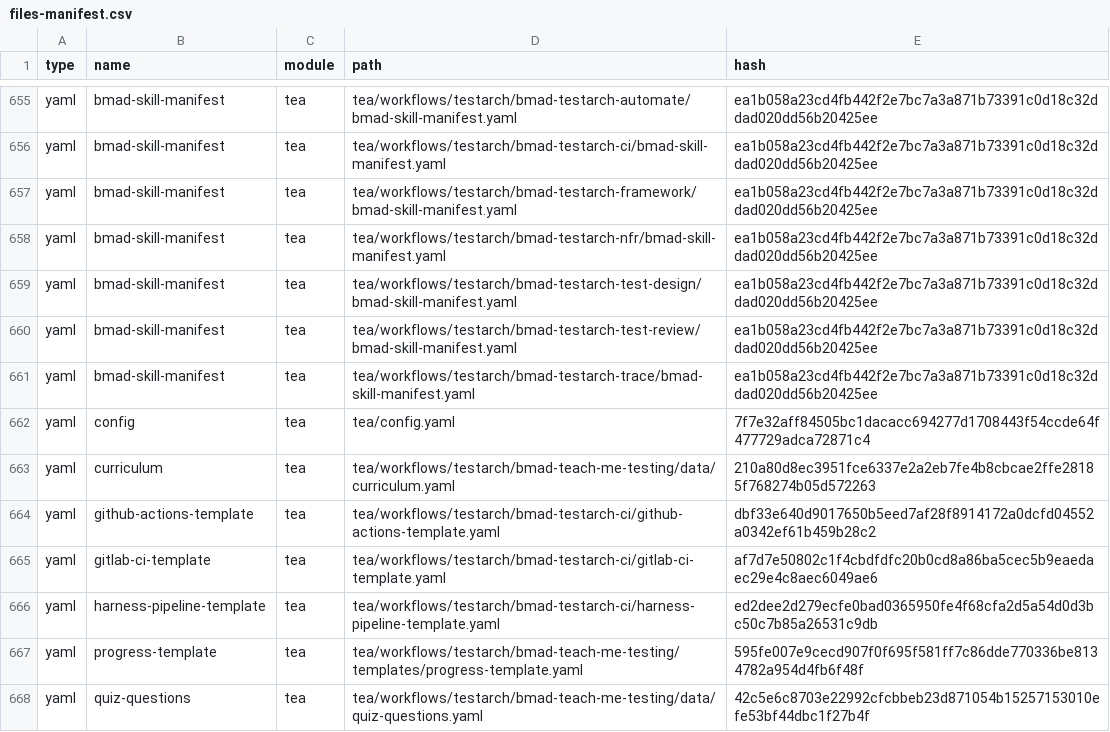
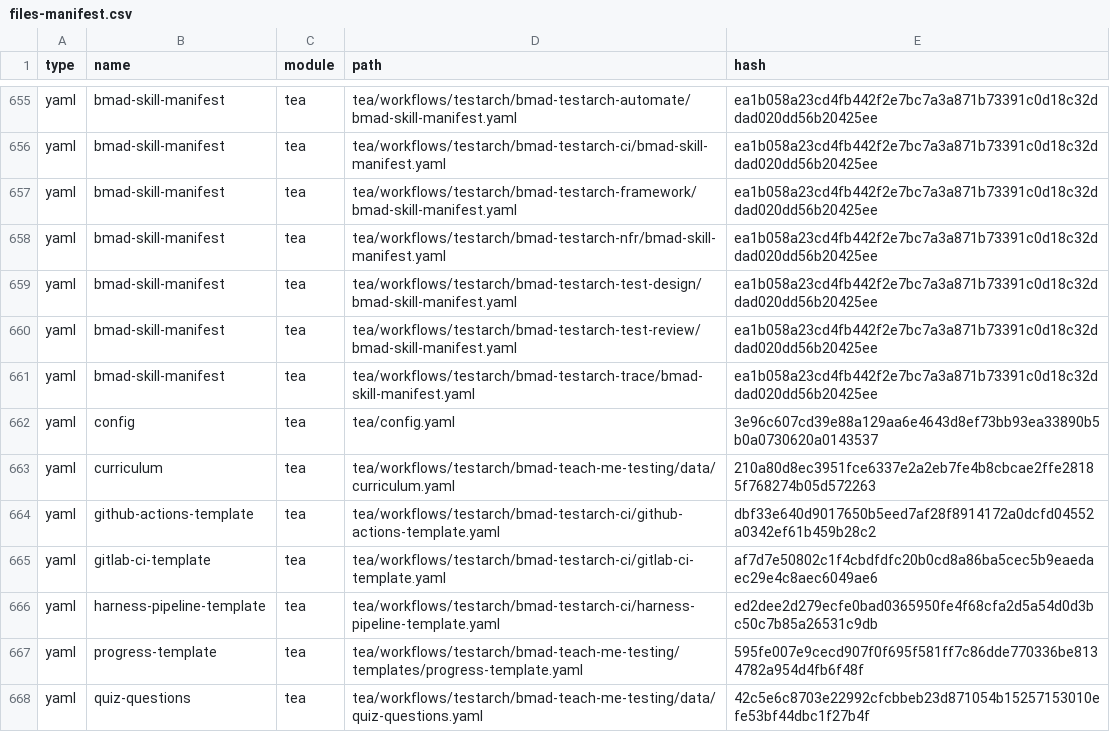
Before and after one commit to grasdouble/bmad-manager, a CSV file: _bmad/_config/files-manifest.csv, drawn as a sheet; only a part is shown, gaps mark what is left out; the diff covers the shown part only.

```diff
--- a/_bmad/_config/files-manifest.csv
+++ b/_bmad/_config/files-manifest.csv
@@ -661,3 +661,3 @@ type,name,module,path,hash
 "yaml","bmad-skill-manifest","tea","tea/workflows/testarch/bmad-testarch-trace/bmad-skill-manifest.yaml","ea1b058a23cd4fb442f2e7bc7a3a871b73391c0d18c32ddad020dd56b20425ee"
-"yaml","config","tea","tea/config.yaml","7f7e32aff84505bc1dacacc694277d1708443f54ccde64f477729adca72871c4"
+"yaml","config","tea","tea/config.yaml","3e96c607cd39e88a129aa6e4643d8ef73bb93ea33890b5b0a0730620a0143537"
 "yaml","curriculum","tea","tea/workflows/testarch/bmad-teach-me-testing/data/curriculum.yaml","210a80d8ec3951fce6337e2a2eb7fe4b8cbcae2ffe28185f768274b05d572263"
```
Also changed, not shown: 7 edited cells elsewhere in this file, 20 other files.
